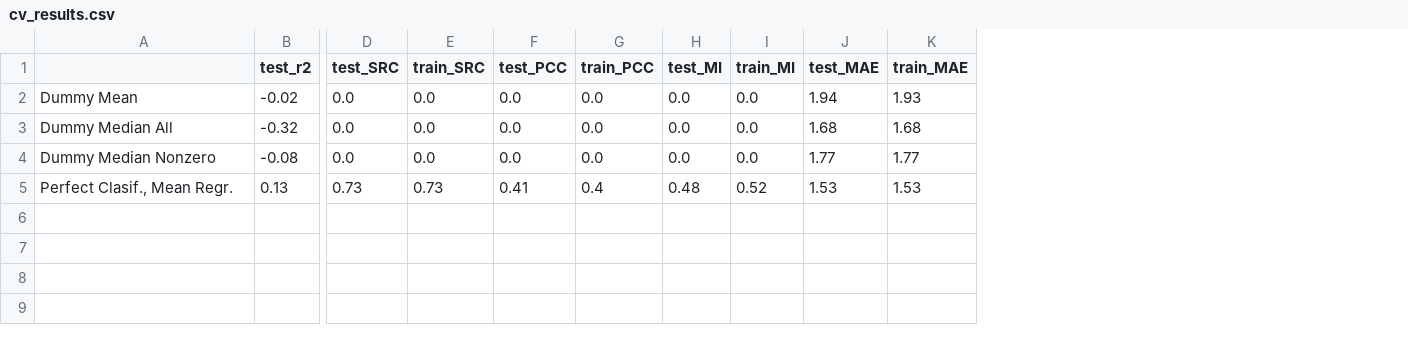
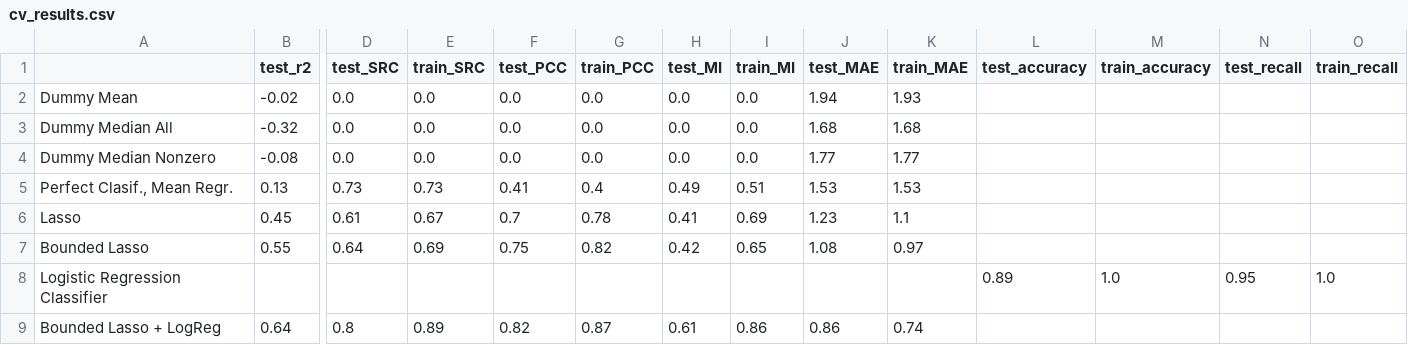
Before and after one commit to IBPA/dairyML, a CSV file: reports/cv_results.csv, drawn as a sheet; only a part is shown, gaps mark what is left out; rows hold the shown columns only; the diff names each change by its address in the sheet, - before the commit and + after, or states it on an @@ line.

Commit message:
lasso and baseline notebooks run with outlier-removed data

```diff
--- a/reports/cv_results.csv
+++ b/reports/cv_results.csv
+column L (test_accuracy), empty
+column M (train_accuracy), empty
+column N (test_recall), empty
+column O (train_recall), empty
-H5 (test_MI): 0.48
+H5 (test_MI): 0.49
-I5 (train_MI): 0.52
+I5 (train_MI): 0.51
+row 6: Lasso | 0.45 | 0.61 | 0.67 | 0.7 | 0.78 | 0.41 | 0.69 | 1.23 | 1.1
+row 7: Bounded Lasso | 0.55 | 0.64 | 0.69 | 0.75 | 0.82 | 0.42 | 0.65 | 1.08 | 0.97
+row 8: Logistic Regression Classifier |  |  |  |  |  |  |  |  |  | 0.89 | 1.0 | 0.95 | 1.0
+row 9: Bounded Lasso + LogReg | 0.64 | 0.8 | 0.89 | 0.82 | 0.87 | 0.61 | 0.86 | 0.86 | 0.74
```
Also changed, not shown: src/lasso_coef.csv, 7 other files.
